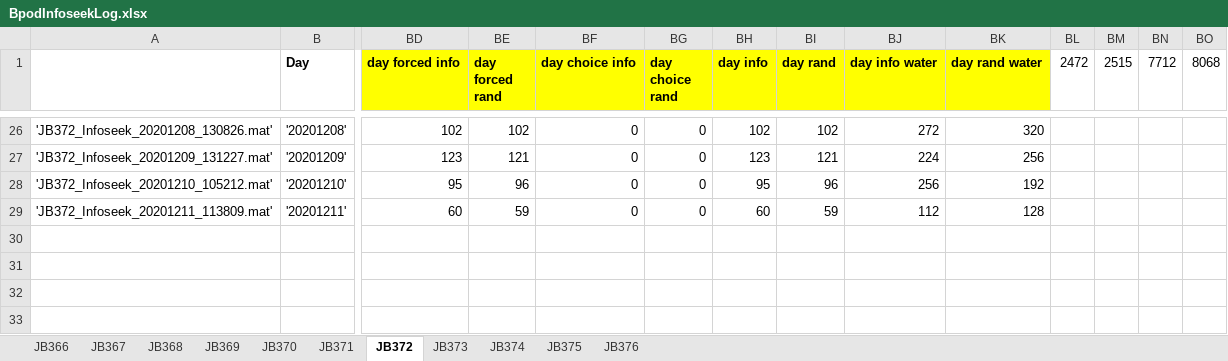
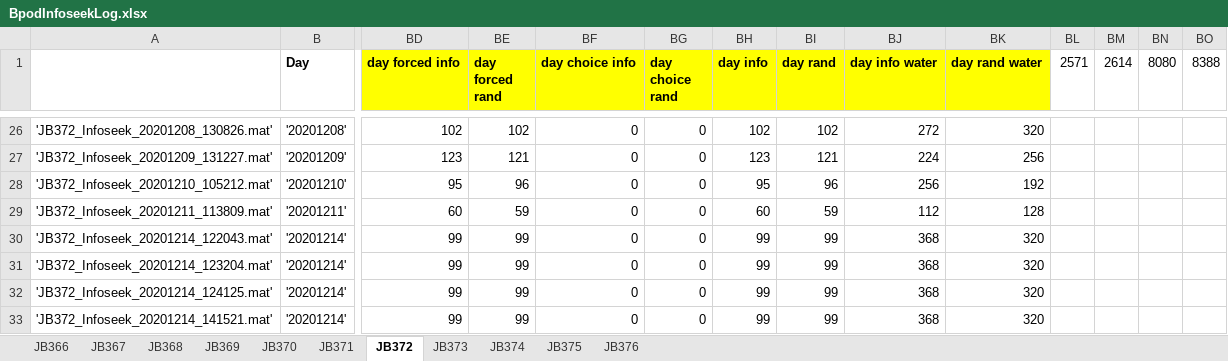
Before and after one commit to jjbussell/BpodInfoSeekAnalysis, an Excel workbook: BpodInfoseekLog.xlsx, sheet JB372, drawn as a sheet; only a part is shown, gaps mark what is left out; values as stored, in another font and other column widths than the file's, no borders; rows hold the shown columns only; the diff names each change by its address in the sheet, - before the commit and + after, or states it on an @@ line.

```diff
--- a/BpodInfoseekLog.xlsx (sheet JB372)
+++ b/BpodInfoseekLog.xlsx (sheet JB372)
-BL1: 2472
+BL1: 2571
-BM1: 2515
+BM1: 2614
-BN1: 7712
+BN1: 8080
-BO1: 8068
+BO1: 8388
+row 30: 'JB372_Infoseek_20201214_122043.mat' | '20201214' | 99 | 99 | 0 | 0 | 99 | 99 | 368 | 320
+row 31: 'JB372_Infoseek_20201214_123204.mat' | '20201214' | 99 | 99 | 0 | 0 | 99 | 99 | 368 | 320
+row 32: 'JB372_Infoseek_20201214_124125.mat' | '20201214' | 99 | 99 | 0 | 0 | 99 | 99 | 368 | 320
+row 33: 'JB372_Infoseek_20201214_141521.mat' | '20201214' | 99 | 99 | 0 | 0 | 99 | 99 | 368 | 320
```
Also changed, not shown: sheet JB373, sheet JB375, sheet JB374, sheet JB371.
